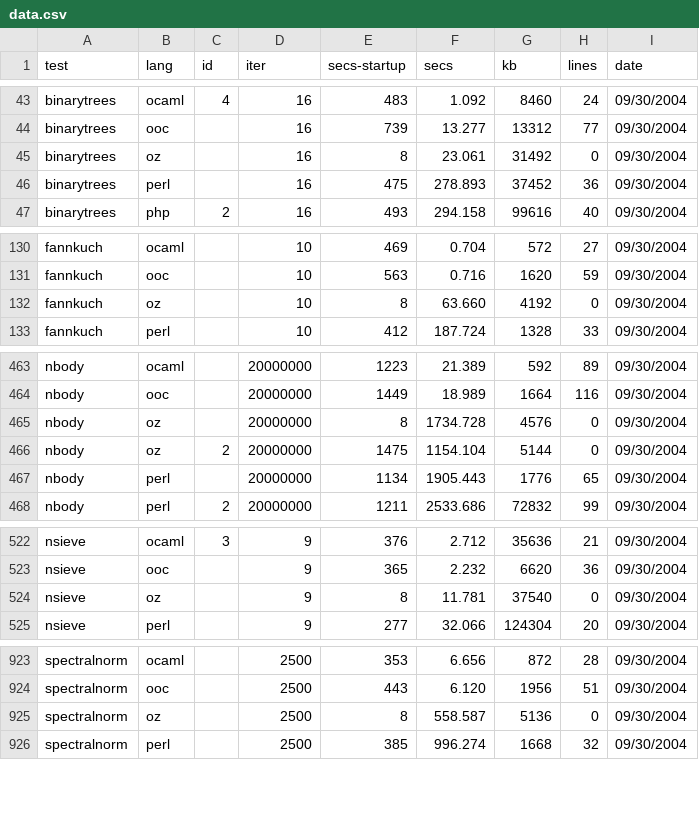
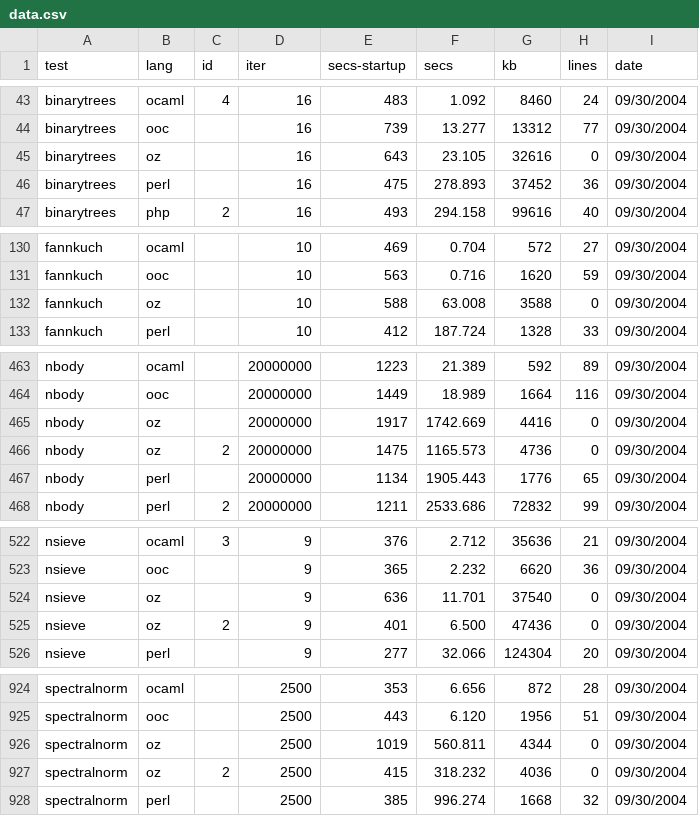
Before and after one commit to kragen/shootout, a CSV file: website/websites/gp4/data/data.csv, drawn as a sheet; only a part is shown, gaps mark what is left out; the diff covers the shown part only.

```diff
--- a/website/websites/gp4/data/data.csv
+++ b/website/websites/gp4/data/data.csv
@@ -44,3 +44,3 @@ binarytrees,ocaml,4,16,483,1.092,8460,24, 09/30/2004
 binarytrees,ooc, ,16,739,13.277,13312,77, 09/30/2004
-binarytrees,oz, ,16,8,23.061,31492,0, 09/30/2004
+binarytrees,oz, ,16,643,23.105,32616,0, 09/30/2004
 binarytrees,perl, ,16,475,278.893,37452,36, 09/30/2004
@@ -131,3 +131,3 @@ fannkuch,ocaml, ,10,469,0.704,572,27, 09/30/2004
 fannkuch,ooc, ,10,563,0.716,1620,59, 09/30/2004
-fannkuch,oz, ,10,8,63.660,4192,0, 09/30/2004
+fannkuch,oz, ,10,588,63.008,3588,0, 09/30/2004
 fannkuch,perl, ,10,412,187.724,1328,33, 09/30/2004
@@ -464,4 +464,4 @@ nbody,ocaml, ,20000000,1223,21.389,592,89, 09/30/2004
 nbody,ooc, ,20000000,1449,18.989,1664,116, 09/30/2004
-nbody,oz, ,20000000,8,1734.728,4576,0, 09/30/2004
-nbody,oz,2,20000000,1475,1154.104,5144,0, 09/30/2004
+nbody,oz, ,20000000,1917,1742.669,4416,0, 09/30/2004
+nbody,oz,2,20000000,1475,1165.573,4736,0, 09/30/2004
 nbody,perl, ,20000000,1134,1905.443,1776,65, 09/30/2004
@@ -523,3 +523,4 @@ nsieve,ocaml,3,9,376,2.712,35636,21, 09/30/2004
 nsieve,ooc, ,9,365,2.232,6620,36, 09/30/2004
-nsieve,oz, ,9,8,11.781,37540,0, 09/30/2004
+nsieve,oz, ,9,636,11.701,37540,0, 09/30/2004
+nsieve,oz,2,9,401,6.500,47436,0, 09/30/2004
 nsieve,perl, ,9,277,32.066,124304,20, 09/30/2004
@@ -924,3 +925,4 @@ spectralnorm,ocaml, ,2500,353,6.656,872,28, 09/30/2004
 spectralnorm,ooc, ,2500,443,6.120,1956,51, 09/30/2004
-spectralnorm,oz, ,2500,8,558.587,5136,0, 09/30/2004
+spectralnorm,oz, ,2500,1019,560.811,4344,0, 09/30/2004
+spectralnorm,oz,2,2500,415,318.232,4036,0, 09/30/2004
 spectralnorm,perl, ,2500,385,996.274,1668,32, 09/30/2004
```
Also changed, not shown: 28 edited cells elsewhere in this file, website/websites/gp4/data/ndata.csv, 37 other files.
